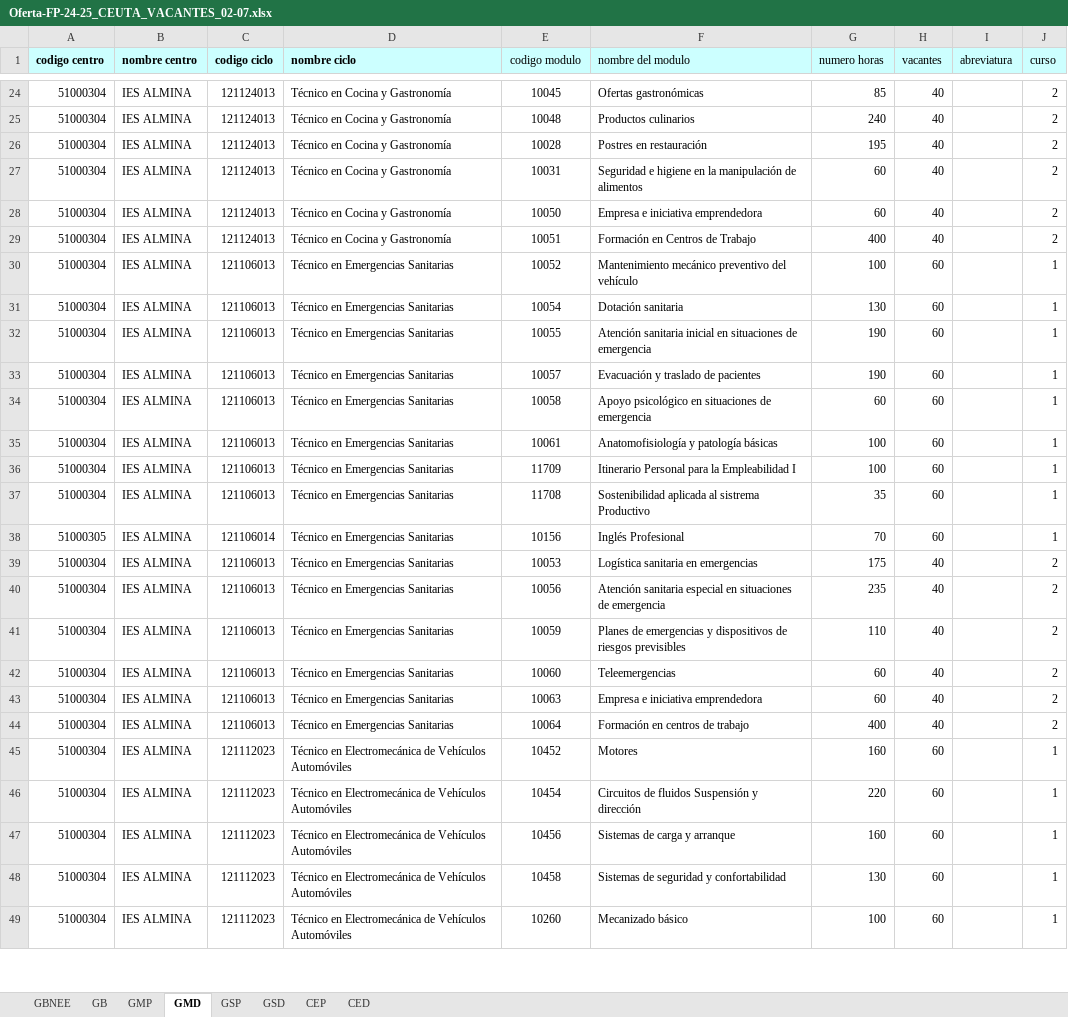
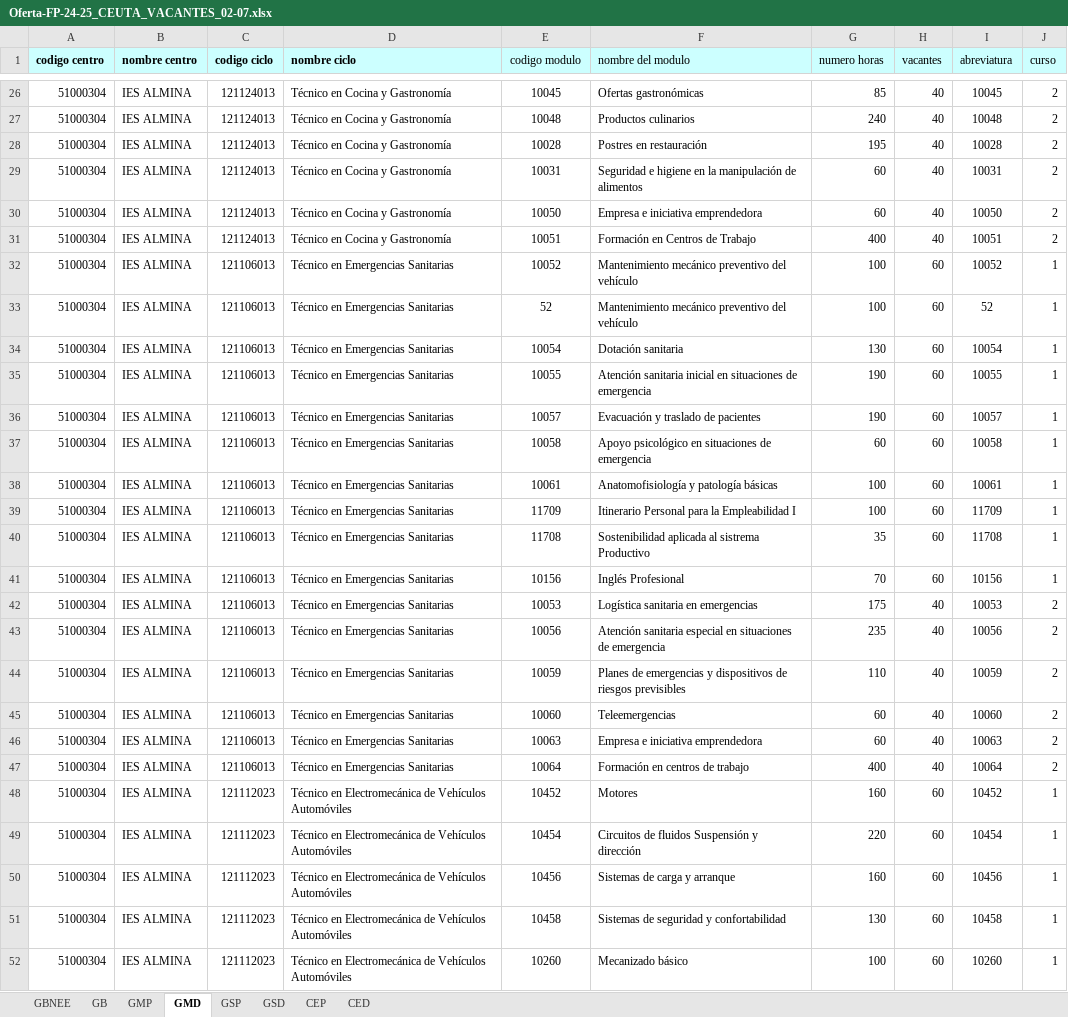
Before and after one commit to javierlme/cideac, an Excel workbook: FicherosEntrada/2024/Exportaciones-CEUTA-02-07/Oferta-FP-24-25_CEUTA_VACANTES_02-07.xlsx, sheet GMD, drawn as a sheet; only a part is shown, gaps mark what is left out; values as stored, in another font and other column widths than the file's, no borders; addresses are those after the commit; the diff covers the shown part only; the diff names each change by its address in the sheet, - before the commit and + after, or states it on an @@ line.

```diff
--- a/FicherosEntrada/2024/Exportaciones-CEUTA-02-07/Oferta-FP-24-25_CEUTA_VACANTES_02-07.xlsx (sheet GMD)
+++ b/FicherosEntrada/2024/Exportaciones-CEUTA-02-07/Oferta-FP-24-25_CEUTA_VACANTES_02-07.xlsx (sheet GMD)
-I26 (abreviatura): (empty)
+I26 (abreviatura): 10045
-I27 (abreviatura): (empty)
+I27 (abreviatura): 10048
-I28 (abreviatura): (empty)
+I28 (abreviatura): 10028
-I29 (abreviatura): (empty)
+I29 (abreviatura): 10031
-I30 (abreviatura): (empty)
+I30 (abreviatura): 10050
-I31 (abreviatura): (empty)
+I31 (abreviatura): 10051
-I32 (abreviatura): (empty)
+I32 (abreviatura): 10052
+row 33: 51000304 | IES ALMINA | 121106013 | Técnico en Emergencias Sanitarias | 52 | Mantenimiento mecánico preventivo del vehículo | 100 | 60 | 52 | 1
-I34 (abreviatura): (empty)
+I34 (abreviatura): 10054
-I35 (abreviatura): (empty)
+I35 (abreviatura): 10055
-I36 (abreviatura): (empty)
+I36 (abreviatura): 10057
-I37 (abreviatura): (empty)
+I37 (abreviatura): 10058
-I38 (abreviatura): (empty)
+I38 (abreviatura): 10061
-I39 (abreviatura): (empty)
+I39 (abreviatura): 11709
-I40 (abreviatura): (empty)
+I40 (abreviatura): 11708
-A41 (codigo centro): 51000305
+A41 (codigo centro): 51000304
-C41 (codigo ciclo): 121106014
+C41 (codigo ciclo): 121106013
-I41 (abreviatura): (empty)
+I41 (abreviatura): 10156
-I42 (abreviatura): (empty)
+I42 (abreviatura): 10053
-I43 (abreviatura): (empty)
+I43 (abreviatura): 10056
-I44 (abreviatura): (empty)
+I44 (abreviatura): 10059
-I45 (abreviatura): (empty)
+I45 (abreviatura): 10060
-I46 (abreviatura): (empty)
+I46 (abreviatura): 10063
-I47 (abreviatura): (empty)
+I47 (abreviatura): 10064
-I48 (abreviatura): (empty)
+I48 (abreviatura): 10452
-I49 (abreviatura): (empty)
+I49 (abreviatura): 10454
-I50 (abreviatura): (empty)
+I50 (abreviatura): 10456
-I51 (abreviatura): (empty)
+I51 (abreviatura): 10458
-I52 (abreviatura): (empty)
+I52 (abreviatura): 10260
```
Also changed, not shown: 2 added rows, 41 edited cells and cell formats elsewhere in this sheet, sheet CEP, sheet GSD, FicherosEntrada/2024/Exportaciones-CEUTA-02-07/GM DISTANCIA.xlsx, 19 other files.
